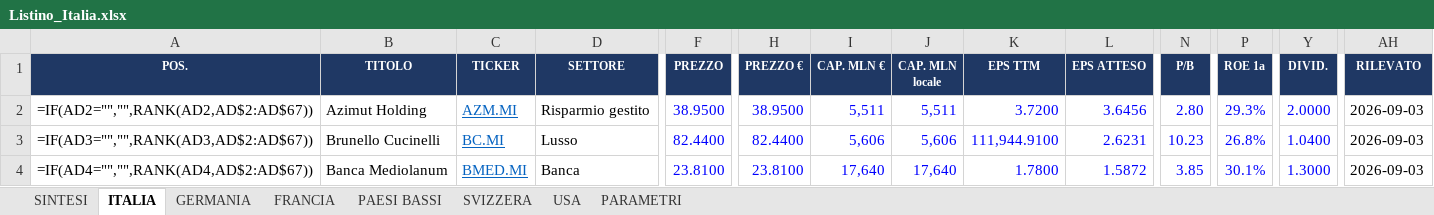
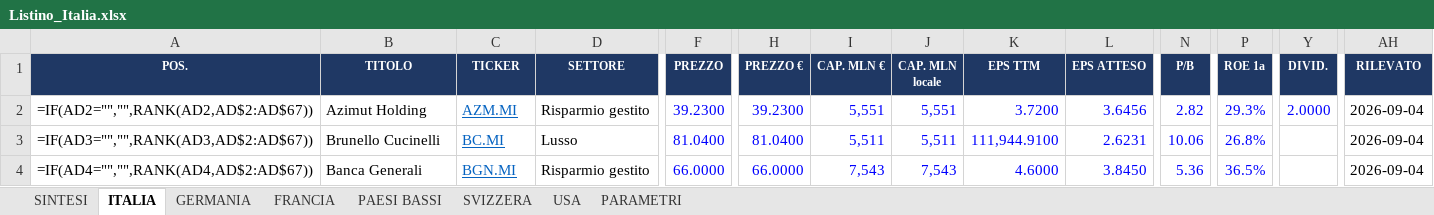
Before and after one commit to FPTechResearch/listino-dati, an Excel workbook: Listino_Italia.xlsx, sheet ITALIA, drawn as a sheet; only a part is shown, gaps mark what is left out; values as stored, in another font and other column widths than the file's, no borders; formulas without a stored value are shown as written; conditional formats not drawn; the diff covers the shown part only; the diff names each change by its address in the sheet, - before the commit and + after, or states it on an @@ line.

```diff
--- a/Listino_Italia.xlsx (sheet ITALIA)
+++ b/Listino_Italia.xlsx (sheet ITALIA)
-F2 (PREZZO): 38.9500
+F2 (PREZZO): 39.2300
-H2 (PREZZO €): 38.9500
+H2 (PREZZO €): 39.2300
-I2 (CAP. MLN €): 5,511
+I2 (CAP. MLN €): 5,551
-J2 (CAP. MLN locale): 5,511
+J2 (CAP. MLN locale): 5,551
-N2 (P/B): 2.80
+N2 (P/B): 2.82
-AH2:AH4 (RILEVATO): 2026-09-03
+AH2:AH4 (RILEVATO): 2026-09-04
-F3 (PREZZO): 82.4400
+F3 (PREZZO): 81.0400
-H3 (PREZZO €): 82.4400
+H3 (PREZZO €): 81.0400
-I3 (CAP. MLN €): 5,606
+I3 (CAP. MLN €): 5,511
-J3 (CAP. MLN locale): 5,606
+J3 (CAP. MLN locale): 5,511
-N3 (P/B): 10.23
+N3 (P/B): 10.06
-Y3 (DIVID.): 1.0400
+Y3 (DIVID.): (empty)
-B4 (TITOLO): Banca Mediolanum
+B4 (TITOLO): Banca Generali
-C4 (TICKER): BMED.MI
+C4 (TICKER): BGN.MI
-D4 (SETTORE): Banca
+D4 (SETTORE): Risparmio gestito
-F4 (PREZZO): 23.8100
+F4 (PREZZO): 66.0000
-H4 (PREZZO €): 23.8100
+H4 (PREZZO €): 66.0000
-I4 (CAP. MLN €): 17,640
+I4 (CAP. MLN €): 7,543
-J4 (CAP. MLN locale): 17,640
+J4 (CAP. MLN locale): 7,543
-K4 (EPS TTM): 1.7800
+K4 (EPS TTM): 4.6000
-L4 (EPS ATTESO): 1.5872
+L4 (EPS ATTESO): 3.8450
-N4 (P/B): 3.85
+N4 (P/B): 5.36
-P4 (ROE 1a): 30.1%
+P4 (ROE 1a): 36.5%
-Y4 (DIVID.): 1.3000
+Y4 (DIVID.): (empty)
```
Also changed, not shown: 865 edited cells elsewhere in this sheet, sheet USA, sheet FRANCIA, sheet GERMANIA, sheet SVIZZERA, sheet PAESI BASSI, 3 other files.
